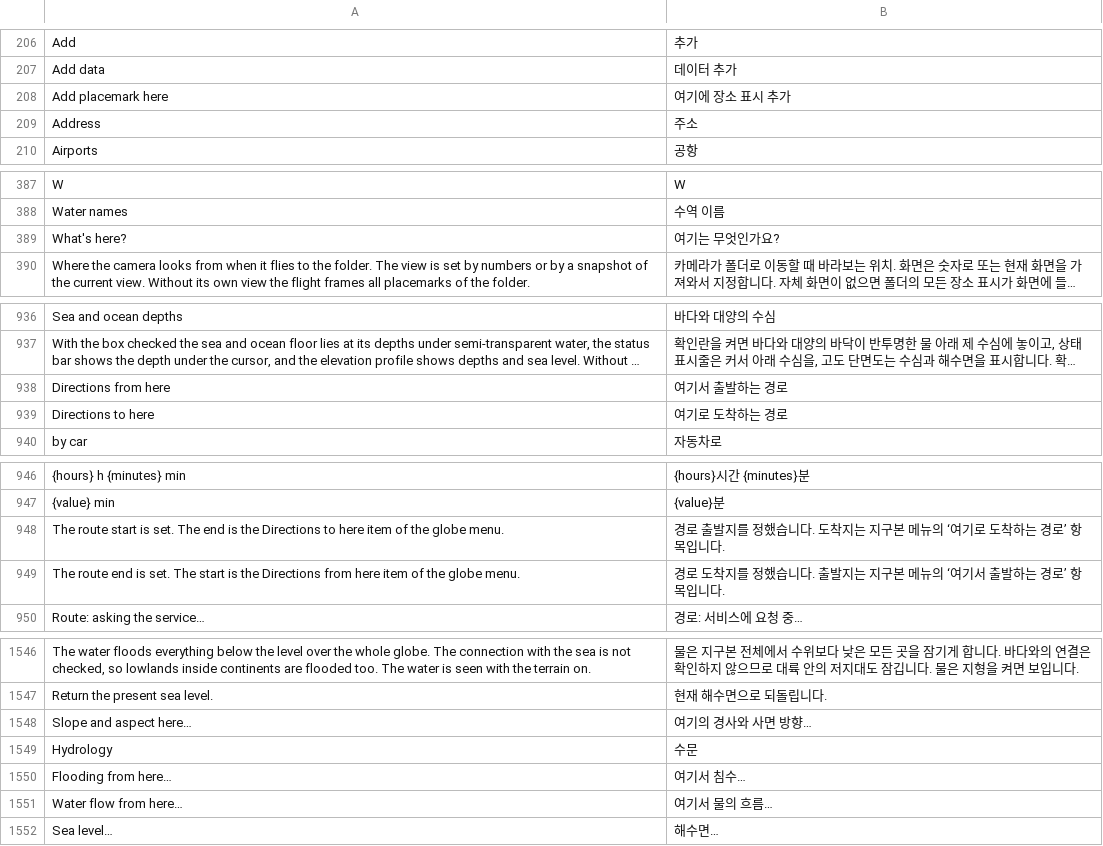
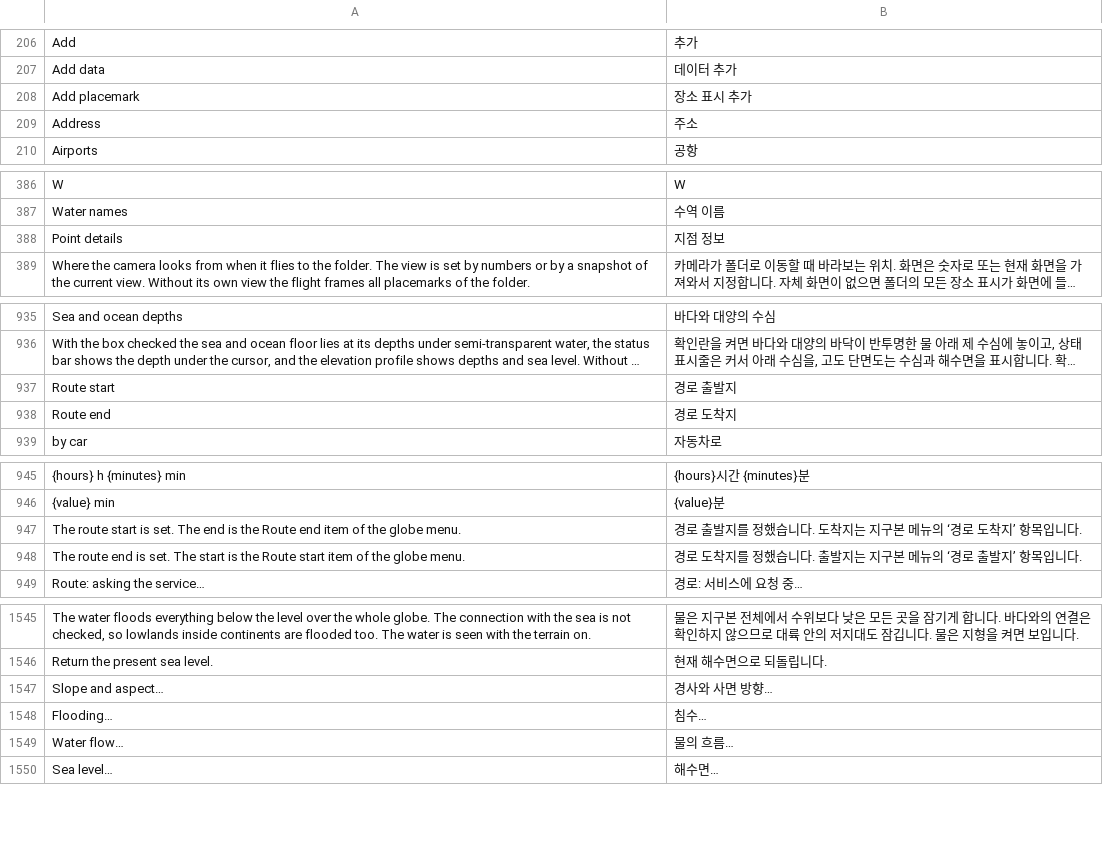
Before and after one commit to Valery35/planetx-lite, a TSV file: crates/ui/i18n/ko.tsv, drawn as a sheet; only a part is shown, gaps mark what is left out; long unchanged cells end in …; removed rows and columns are numbered as before the commit, all else as after; the diff covers the shown part only; the diff names each change by its address in the sheet, - before the commit and + after, or states it on an @@ line.

Commit message:
Анализ участка как в модуле 1.21: одно подменю, общий участок, сводка значений
- гидрология влита в подменю «Анализ участка», названия пунктов меню без «здесь» и «отсюда»
- участок общий для окон анализа, точка внутри него берёт его, смена тела снимает
- сводка значений data::stats в строке итога и описании слоя, тесты из модуля

```diff
--- a/crates/ui/i18n/ko.tsv
+++ b/crates/ui/i18n/ko.tsv
-row 208: Add placemark here | 여기에 장소 표시 추가
+row 208: Add placemark | 장소 표시 추가
-row 389: What's here? | 여기는 무엇인가요?
+row 388: Point details | 지점 정보
-row 938: Directions from here | 여기서 출발하는 경로
-row 939: Directions to here | 여기로 도착하는 경로
+row 937: Route start | 경로 출발지
+row 938: Route end | 경로 도착지
-A947: …is the Directions to here item of…
+A947: …is the Route end item of…
-B947: …뉴의 ‘여기로 도착하는 경로’ 항목입…
+B947: …뉴의 ‘경로 도착지’ 항목입…
-A948: …is the Directions from here item of…
+A948: …is the Route start item of…
-B948: …뉴의 ‘여기서 출발하는 경로’ 항목입…
+B948: …뉴의 ‘경로 출발지’ 항목입…
-A1547: Slope and aspect here…
+A1547: Slope and aspect…
-B1547: 여기의 경사와 사면 방향…
+B1547: 경사와 사면 방향…
-row 1549: Hydrology | 수문
-row 1550: Flooding from here… | 여기서 침수…
-row 1551: Water flow from here… | 여기서 물의 흐름…
+row 1548: Flooding… | 침수…
+row 1549: Water flow… | 물의 흐름…
```
Also changed, not shown: 5 added rows, 6 removed rows and 4 edited cells elsewhere in this file, crates/ui/i18n/id.tsv, crates/ui/i18n/ja.tsv, 32 other files.
